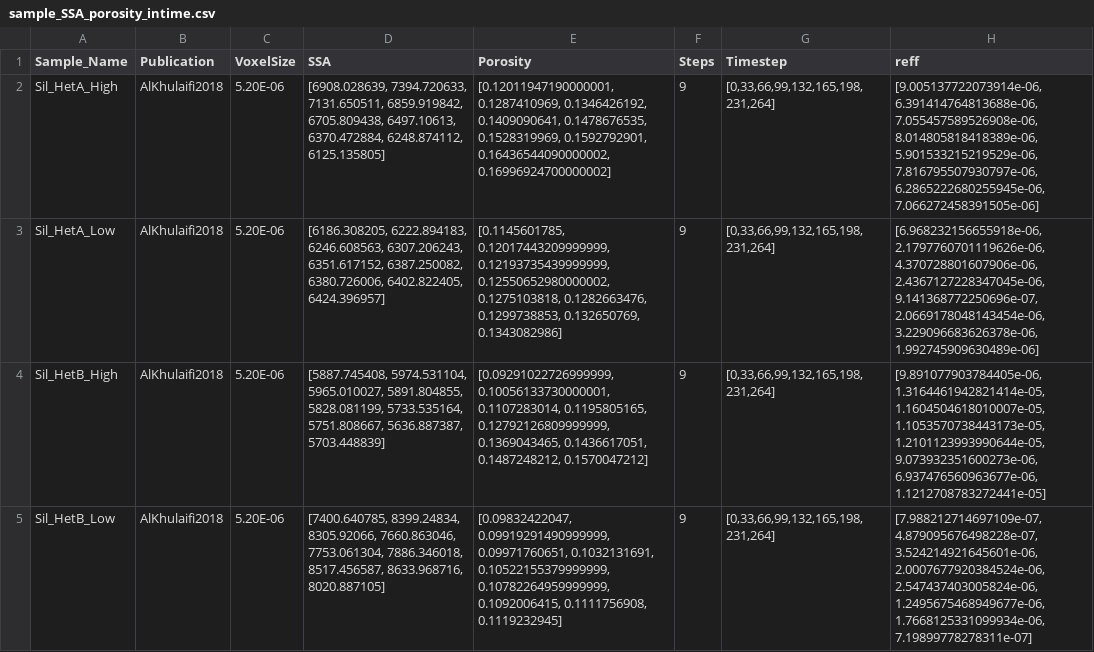
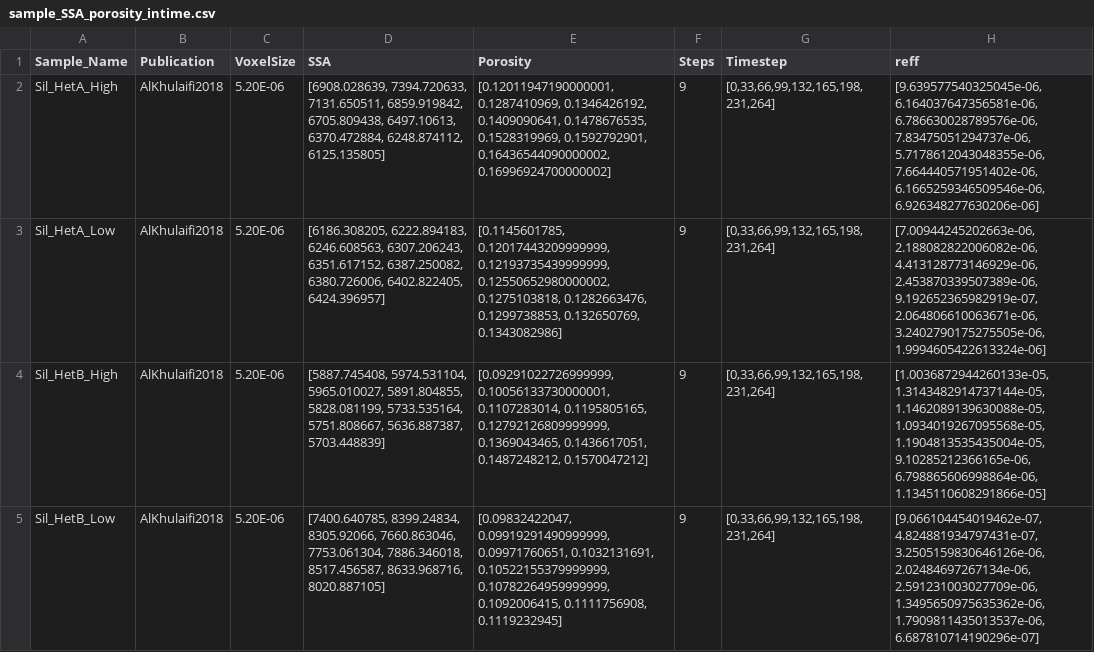
Before and after one commit to zkanavas/FlowHeterogeneity_and_Rxn, a CSV file: sample_SSA_porosity_intime.csv, drawn as a sheet; only a part is shown; the diff covers the shown part only.

Commit message:
previousssa

```diff
--- a/sample_SSA_porosity_intime.csv
+++ b/sample_SSA_porosity_intime.csv
@@ -1,5 +1,5 @@
 Sample_Name,Publication,VoxelSize,SSA,Porosity,Steps,Timestep,reff
-Sil_HetA_High,AlKhulaifi2018,5.20E-06,"[6908.028639, 7394.720633, 7131.650511, 6859.919842, 6705.809438, 6497.10613, 6370.472884, 6248.874112, 6125.135805]","[0.12011947190000001, 0.1287410969, 0.1346426192, 0.1409090641, 0.1478676535, 0.1528319969, 0.1592792901, 0.16436544090000002, 0.16996924700000002]",9,"[0,33,66,99,132,165,198,231,264]","[9.005137722073914e-06, 6.391414764813688e-06, 7.055457589526908e-06, 8.014805818418389e-06, 5.901533215219529e-06, 7.816795507930797e-06, 6.2865222680255945e-06, 7.066272458391505e-06]"
-Sil_HetA_Low,AlKhulaifi2018,5.20E-06,"[6186.308205, 6222.894183, 6246.608563, 6307.206243, 6351.617152, 6387.250082, 6380.726006, 6402.822405, 6424.396957]","[0.1145601785, 0.12017443209999999, 0.12193735439999999, 0.12550652980000002, 0.1275103818, 0.1282663476, 0.1299738853, 0.132650769, 0.1343082986]",9,"[0,33,66,99,132,165,198,231,264]","[6.968232156655918e-06, 2.1797760701119626e-06, 4.370728801607906e-06, 2.4367127228347045e-06, 9.141368772250696e-07, 2.0669178048143454e-06, 3.229096683626378e-06, 1.992745909630489e-06]"
-Sil_HetB_High,AlKhulaifi2018,5.20E-06,"[5887.745408, 5974.531104, 5965.010027, 5891.804855, 5828.081199, 5733.535164, 5751.808667, 5636.887387, 5703.448839]","[0.09291022726999999, 0.10056133730000001, 0.1107283014, 0.1195805165, 0.12792126809999999, 0.1369043465, 0.1436617051, 0.1487248212, 0.1570047212]",9,"[0,33,66,99,132,165,198,231,264]","[9.891077903784405e-06, 1.3164461942821414e-05, 1.1604504618010007e-05, 1.1053570738443173e-05, 1.2101123993990644e-05, 9.073932351600273e-06, 6.937476560963677e-06, 1.1212708783272441e-05]"
-Sil_HetB_Low,AlKhulaifi2018,5.20E-06,"[7400.640785, 8399.24834, 8305.92066, 7660.863046, 7753.061304, 7886.346018, 8517.456587, 8633.968716, 8020.887105]","[0.09832422047, 0.09919291490999999, 0.09971760651, 0.1032131691, 0.10522155379999999, 0.10782264959999999, 0.1092006415, 0.1111756908, 0.1119232945]",9,"[0,33,66,99,132,165,198,231,264]","[7.988212714697109e-07, 4.879095676498228e-07, 3.524214921645601e-06, 2.0007677920384524e-06, 2.547437403005824e-06, 1.2495675468949677e-06, 1.7668125331099934e-06, 7.19899778278311e-07]"
+Sil_HetA_High,AlKhulaifi2018,5.20E-06,"[6908.028639, 7394.720633, 7131.650511, 6859.919842, 6705.809438, 6497.10613, 6370.472884, 6248.874112, 6125.135805]","[0.12011947190000001, 0.1287410969, 0.1346426192, 0.1409090641, 0.1478676535, 0.1528319969, 0.1592792901, 0.16436544090000002, 0.16996924700000002]",9,"[0,33,66,99,132,165,198,231,264]","[9.639577540325045e-06, 6.164037647356581e-06, 6.786630028789576e-06, 7.83475051294737e-06, 5.7178612043048355e-06, 7.664440571951402e-06, 6.1665259346509546e-06, 6.926348277630206e-06]"
+Sil_HetA_Low,AlKhulaifi2018,5.20E-06,"[6186.308205, 6222.894183, 6246.608563, 6307.206243, 6351.617152, 6387.250082, 6380.726006, 6402.822405, 6424.396957]","[0.1145601785, 0.12017443209999999, 0.12193735439999999, 0.12550652980000002, 0.1275103818, 0.1282663476, 0.1299738853, 0.132650769, 0.1343082986]",9,"[0,33,66,99,132,165,198,231,264]","[7.00944245202663e-06, 2.188082822006082e-06, 4.413128773146929e-06, 2.453870339507389e-06, 9.192652365982919e-07, 2.064806610063671e-06, 3.2402790175275505e-06, 1.9994605422613324e-06]"
+Sil_HetB_High,AlKhulaifi2018,5.20E-06,"[5887.745408, 5974.531104, 5965.010027, 5891.804855, 5828.081199, 5733.535164, 5751.808667, 5636.887387, 5703.448839]","[0.09291022726999999, 0.10056133730000001, 0.1107283014, 0.1195805165, 0.12792126809999999, 0.1369043465, 0.1436617051, 0.1487248212, 0.1570047212]",9,"[0,33,66,99,132,165,198,231,264]","[1.0036872944260133e-05, 1.3143482914737144e-05, 1.1462089139630088e-05, 1.0934019267095568e-05, 1.1904813535435004e-05, 9.10285212366165e-06, 6.798865606998864e-06, 1.1345110608291866e-05]"
+Sil_HetB_Low,AlKhulaifi2018,5.20E-06,"[7400.640785, 8399.24834, 8305.92066, 7660.863046, 7753.061304, 7886.346018, 8517.456587, 8633.968716, 8020.887105]","[0.09832422047, 0.09919291490999999, 0.09971760651, 0.1032131691, 0.10522155379999999, 0.10782264959999999, 0.1092006415, 0.1111756908, 0.1119232945]",9,"[0,33,66,99,132,165,198,231,264]","[9.066104454019462e-07, 4.824881934797431e-07, 3.2505159830646126e-06, 2.02484697267134e-06, 2.591231003027709e-06, 1.3495650975635362e-06, 1.7909811435013537e-06, 6.687810714190296e-07]"
```
Also changed, not shown: 11 edited cells elsewhere in this file.
